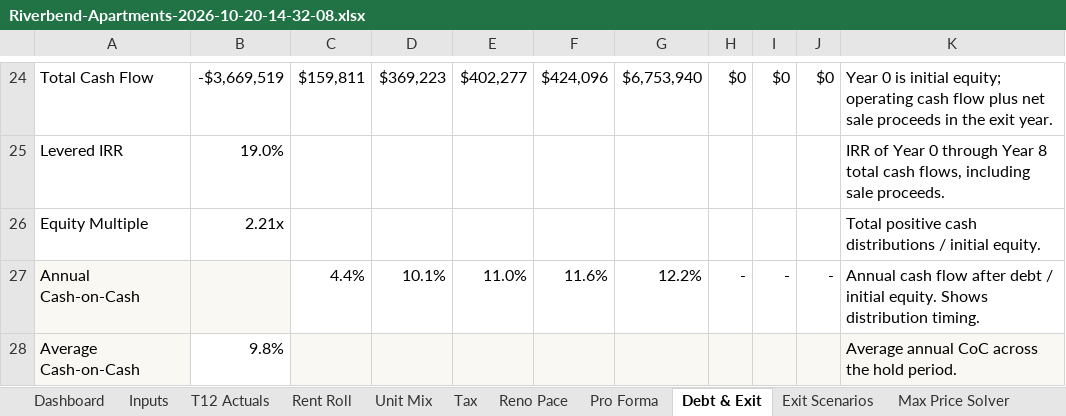
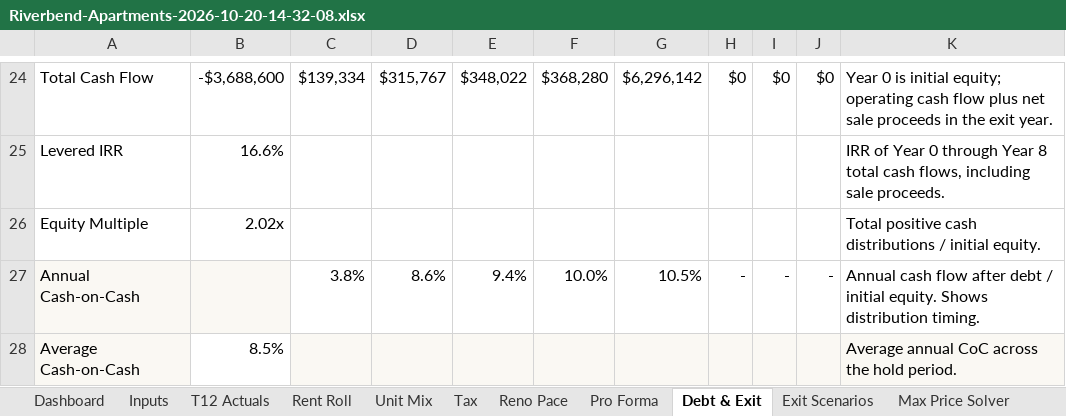
Before and after one commit to nathansabony/ops-dashboard-demo, an Excel workbook: data/underwriting/Riverbend-Apartments-2026-10-20-14-32-08.xlsx, sheet Debt & Exit, drawn as a sheet; only a part is shown, gaps mark what is left out; values as stored, in another font and other column widths than the file's, no borders; the diff covers the shown part only; the diff names each change by its address in the sheet, - before the commit and + after, or states it on an @@ line.

```diff
--- a/data/underwriting/Riverbend-Apartments-2026-10-20-14-32-08.xlsx (sheet Debt & Exit)
+++ b/data/underwriting/Riverbend-Apartments-2026-10-20-14-32-08.xlsx (sheet Debt & Exit)
-B24: -$3,669,519
+B24: -$3,688,600
-C24: $159,811
+C24: $139,334
-D24: $369,223
+D24: $315,767
-E24: $402,277
+E24: $348,022
-F24: $424,096
+F24: $368,280
-G24: $6,753,940
+G24: $6,296,142
-B25: 19.0%
+B25: 16.6%
-B26: 2.21x
+B26: 2.02x
-C27: 4.4%
+C27: 3.8%
-D27: 10.1%
+D27: 8.6%
-E27: 11.0%
+E27: 9.4%
-F27: 11.6%
+F27: 10.0%
-G27: 12.2%
+G27: 10.5%
-B28: 9.8%
+B28: 8.5%
```
Also changed, not shown: 2 added rows, 2 removed rows and 27 edited cells elsewhere in this sheet, sheet Rent Roll, sheet Exit Scenarios, sheet Max Price Solver, sheet Pro Forma, sheet Dashboard, sheet Reno Pace, 7 more sheets, formulas that keep their value, underwriting/sample/Riverbend Apartments - Rent Roll.xlsx, underwriting/sample/Riverbend Apartments - T12.xlsx, 49 other files.
